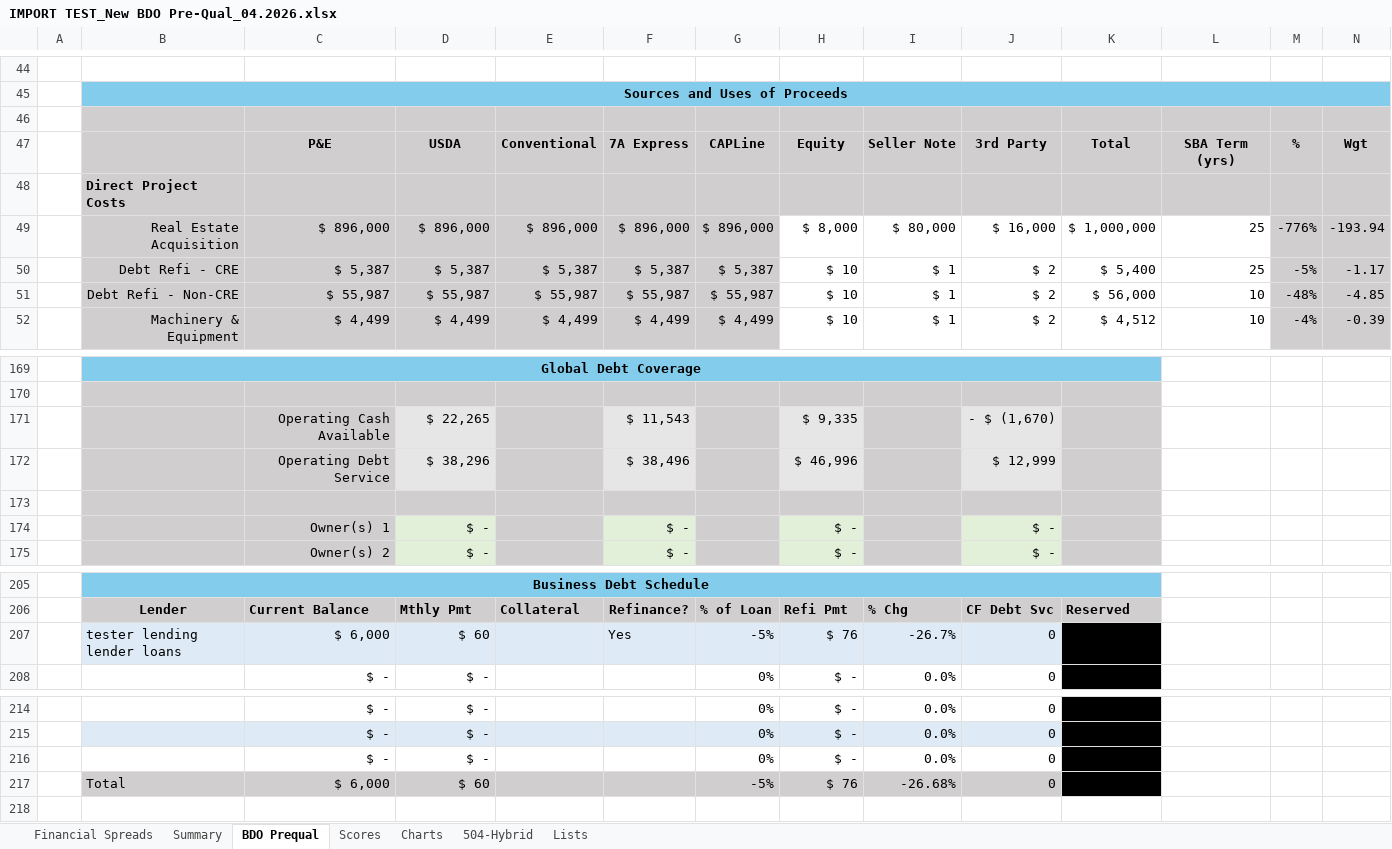
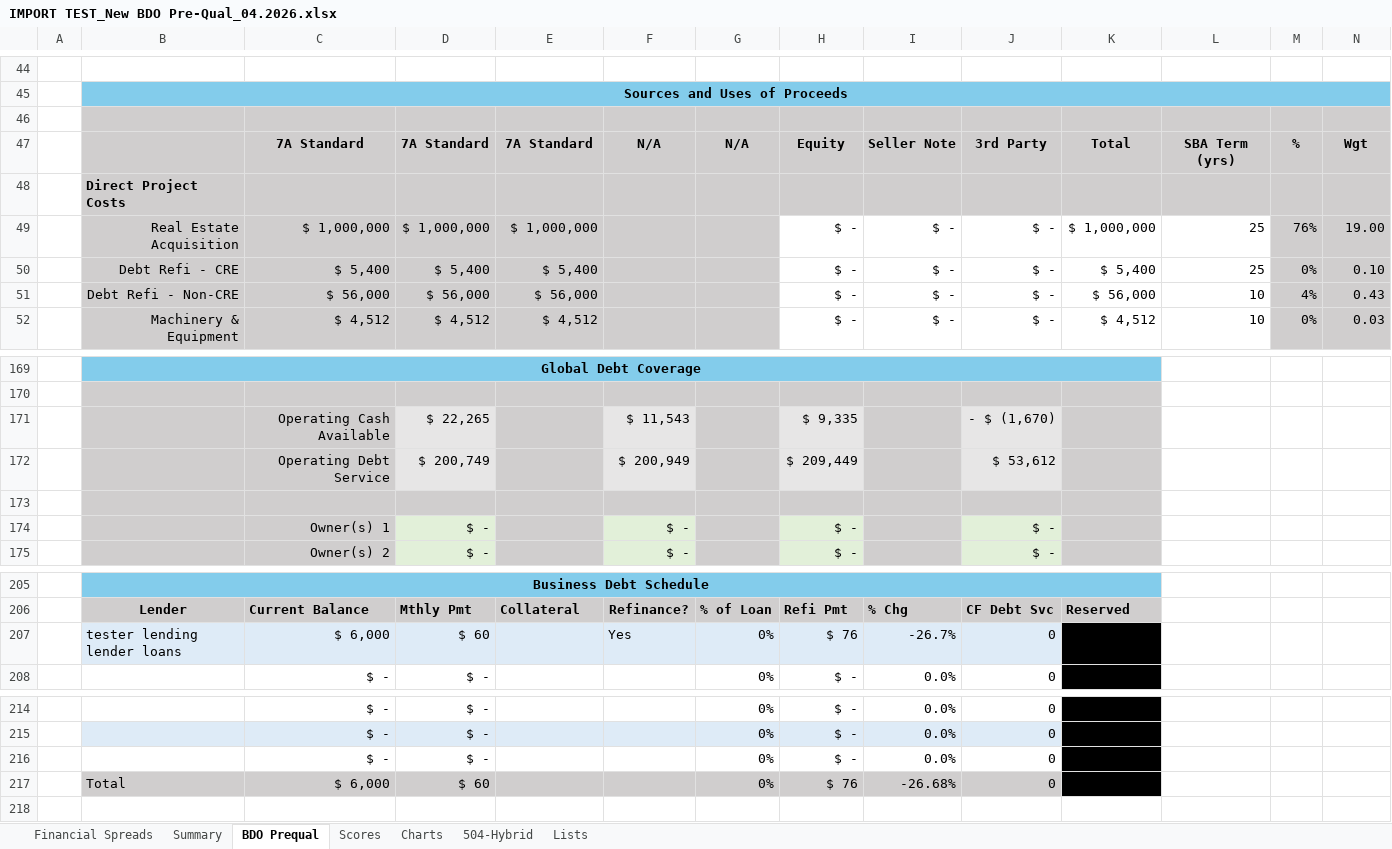
Before and after one commit to srachal-tectonic/BDO-App, an Excel workbook: sheets/IMPORT TEST_New BDO Pre-Qual_04.2026.xlsx, sheet BDO Prequal, drawn as a sheet; only a part is shown, gaps mark what is left out; values as stored, in another font and other column widths than the file's, no borders; charts and pictures and conditional formats and table styles not drawn; removed rows and columns are numbered as before the commit, all else as after; rows hold the shown columns only; the diff covers the shown part only; the diff names each change by its address in the sheet, - before the commit and + after, or states it on an @@ line.

```diff
--- a/sheets/IMPORT TEST_New BDO Pre-Qual_04.2026.xlsx (sheet BDO Prequal)
+++ b/sheets/IMPORT TEST_New BDO Pre-Qual_04.2026.xlsx (sheet BDO Prequal)
-C47: P&E
+C47: 7A Standard
-D47: USDA
+D47: 7A Standard
-E47: Conventional
+E47: 7A Standard
-F47: 7A Express
+F47: N/A
-G47: CAPLine
+G47: N/A
-row 49:  | Real Estate Acquisition | $ 896,000 | $ 896,000 | $ 896,000 | $ 896,000 | $ 896,000 | $ 8,000 | $ 80,000 | $ 16,000 | $ 1,000,000 | 25 | -776% | -193.94
-row 50:  | Debt Refi - CRE | $ 5,387 | $ 5,387 | $ 5,387 | $ 5,387 | $ 5,387 | $ 10 | $ 1 | $ 2 | $ 5,400 | 25 | -5% | -1.17
+row 49:  | Real Estate Acquisition | $ 1,000,000 | $ 1,000,000 | $ 1,000,000 |  |  | $ - | $ - | $ - | $ 1,000,000 | 25 | 76% | 19.00
+row 50:  | Debt Refi - CRE | $ 5,400 | $ 5,400 | $ 5,400 |  |  | $ - | $ - | $ - | $ 5,400 | 25 | 0% | 0.10
-C51: $ 55,987
+C51: $ 56,000
-D51: $ 55,987
+D51: $ 56,000
-E51: $ 55,987
+E51: $ 56,000
-F51: $ 55,987
+F51: (empty)
-G51: $ 55,987
+G51: (empty)
-H51:H52: $ 10
+H51:H52: $ -
-I51:I52: $ 1
+I51:I52: $ -
-J51:J52: $ 2
+J51:J52: $ -
-M51: -48%
+M51: 4%
-N51: -4.85
+N51: 0.43
-C52: $ 4,499
+C52: $ 4,512
-D52: $ 4,499
+D52: $ 4,512
-E52: $ 4,499
+E52: $ 4,512
-F52: $ 4,499
+F52: (empty)
-G52: $ 4,499
+G52: (empty)
-M52: -4%
+M52: 0%
-N52: -0.39
+N52: 0.03
-row 172:  |  | Operating Debt Service | $ 38,296 |  | $ 38,496 |  | $ 46,996 |  | $ 12,999
+row 172:  |  | Operating Debt Service | $ 200,749 |  | $ 200,949 |  | $ 209,449 |  | $ 53,612
-G207: -5%
+G207: 0%
-G217: -5%
+G217: 0%
```
Also changed, not shown: 13 added rows, 13 removed rows and 209 edited cells elsewhere in this sheet, sheet Charts, sheet Summary, sheet Financial Spreads, 3 other files.
